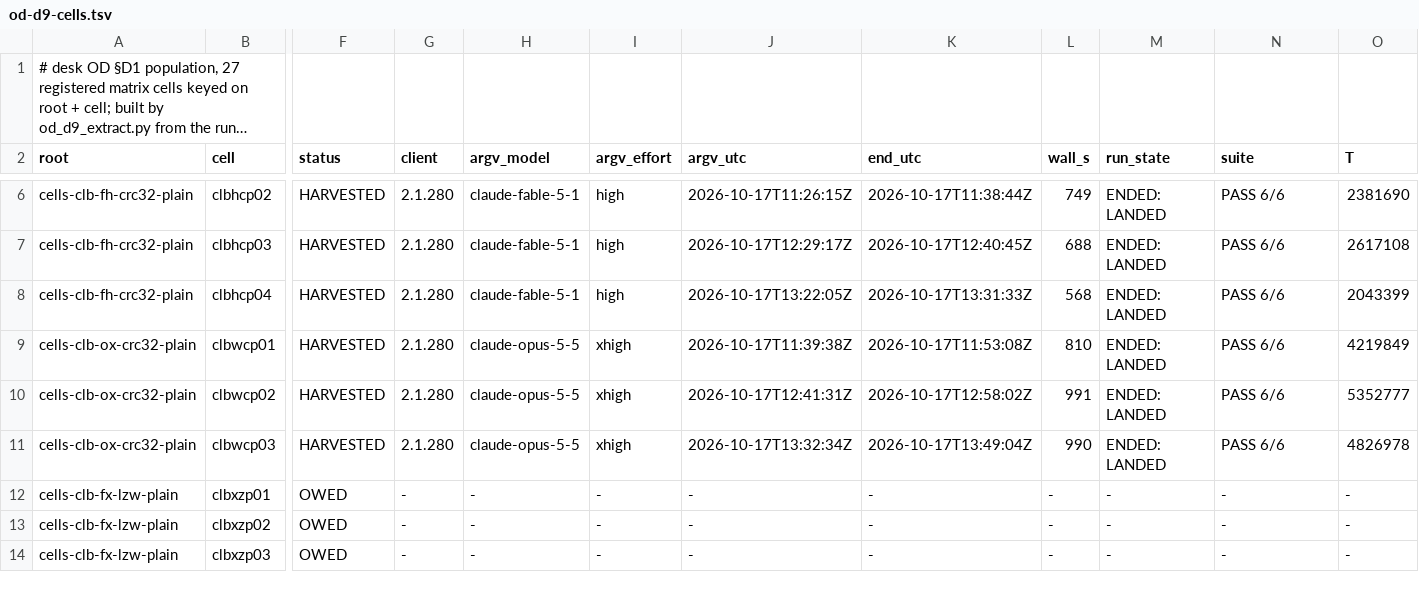
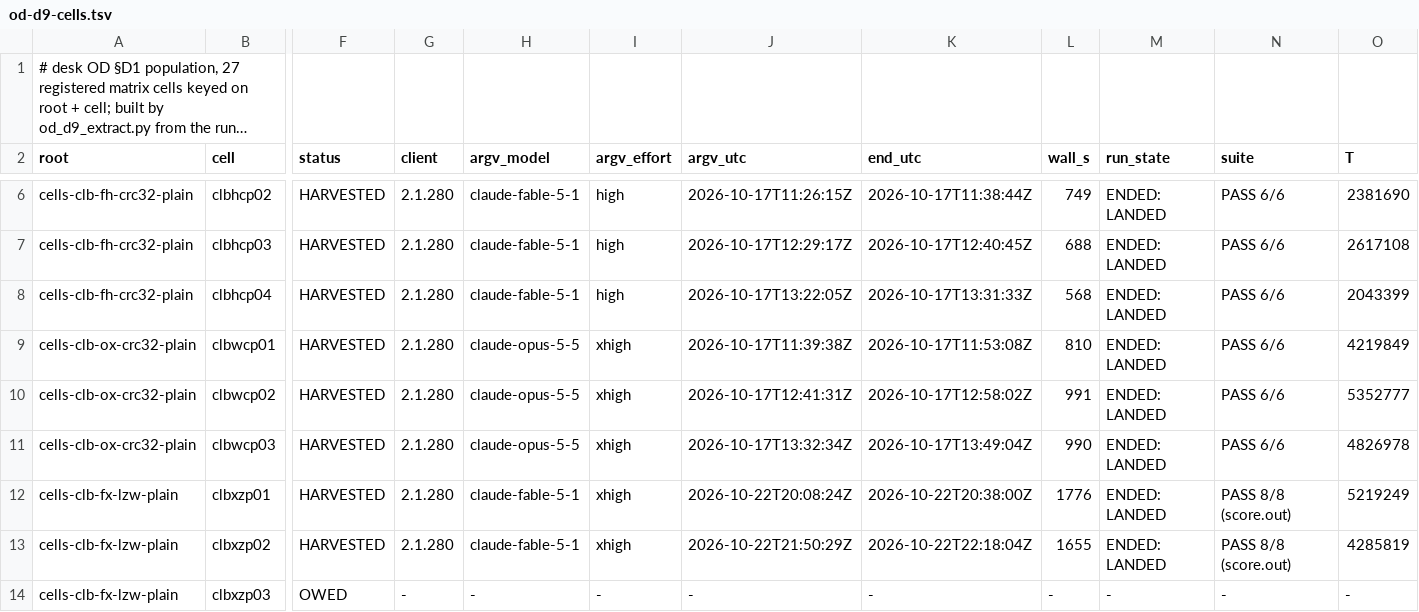
Before and after one commit to jyh/saltbench, a TSV file: evidence/od-effort-matrix/od-d9-cells.tsv, drawn as a sheet; only a part is shown, gaps mark what is left out; long unchanged cells end in …; the diff covers the shown part only; the diff names each change by its address in the sheet, - before the commit and + after, or states it on an @@ line.

```diff
--- a/evidence/od-effort-matrix/od-d9-cells.tsv
+++ b/evidence/od-effort-matrix/od-d9-cells.tsv
-F12:F13 (status): OWED
+F12:F13 (status): HARVESTED
-G12:G13 (client): -
+G12:G13 (client): 2.1.280
-H12:H13 (argv_model): -
+H12:H13 (argv_model): claude-fable-5-1
-I12:I13 (argv_effort): -
+I12:I13 (argv_effort): xhigh
-J12 (argv_utc): -
+J12 (argv_utc): 2026-10-22T20:08:24Z
-K12 (end_utc): -
+K12 (end_utc): 2026-10-22T20:38:00Z
-L12 (wall_s): -
+L12 (wall_s): 1776
-M12:M13 (run_state): -
+M12:M13 (run_state): ENDED: LANDED
-N12:N13 (suite): -
+N12:N13 (suite): PASS 8/8 (score.out)
-O12 (T): -
+O12 (T): 5219249
-J13 (argv_utc): -
+J13 (argv_utc): 2026-10-22T21:50:29Z
-K13 (end_utc): -
+K13 (end_utc): 2026-10-22T22:18:04Z
-L13 (wall_s): -
+L13 (wall_s): 1655
-O13 (T): -
+O13 (T): 4285819
```
Also changed, not shown: 119 edited cells elsewhere in this file.
